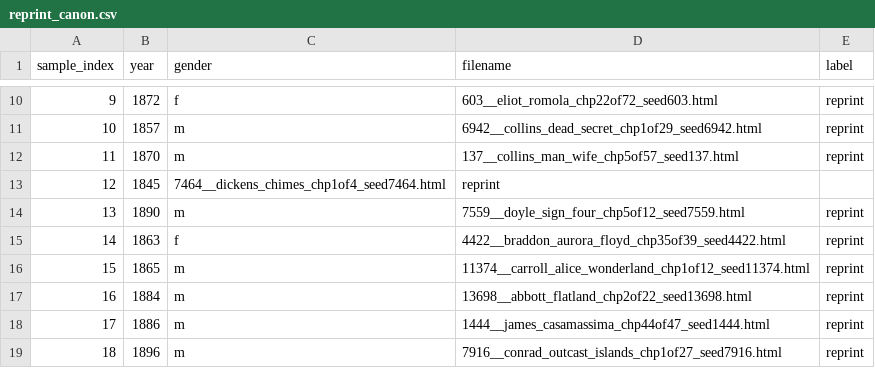
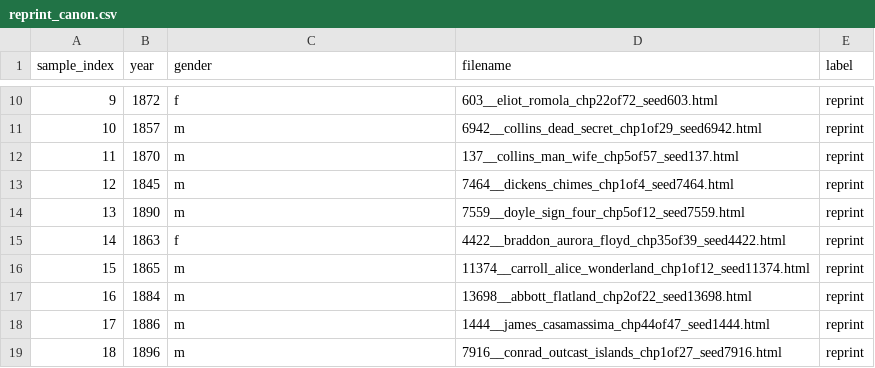
Before and after one commit to ge1789/common-library, a CSV file: reprint_canon.csv, drawn as a sheet; only a part is shown, gaps mark what is left out.

```diff
--- a/reprint_canon.csv
+++ b/reprint_canon.csv
@@ -12,3 +12,3 @@ sample_index,year,gender,filename,label
 11,1870,m,137__collins_man_wife_chp5of57_seed137.html,reprint
-12,1845,7464__dickens_chimes_chp1of4_seed7464.html,reprint
+12,1845,m,7464__dickens_chimes_chp1of4_seed7464.html,reprint
 13,1890,m,7559__doyle_sign_four_chp5of12_seed7559.html,reprint
```
Also changed, not shown: random_canon.csv.
